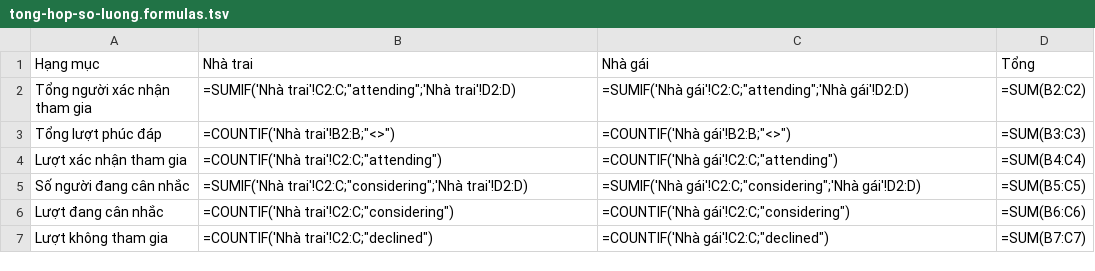
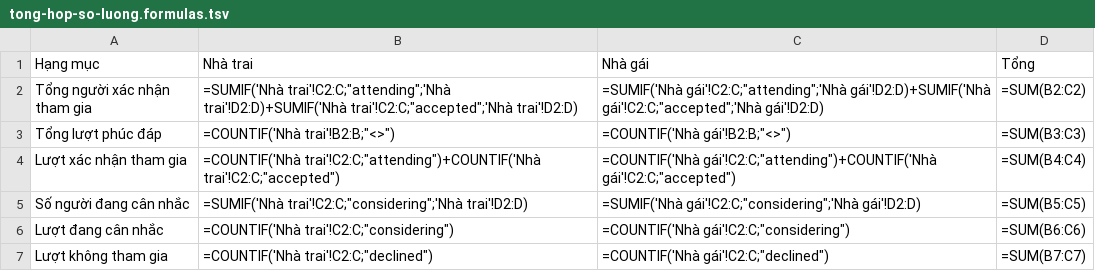
Before and after one commit to bupbalabup/WebThiepMoiCuoi, a TSV file: google-sheets/tong-hop-so-luong.formulas.tsv, drawn as a sheet.

Commit message:
Keep RSVP sheet formulas stable

```diff
--- a/google-sheets/tong-hop-so-luong.formulas.tsv
+++ b/google-sheets/tong-hop-so-luong.formulas.tsv
@@ -1,5 +1,5 @@
 Hạng mục	Nhà trai	Nhà gái	Tổng
-Tổng người xác nhận tham gia	=SUMIF('Nhà trai'!C2:C;"attending";'Nhà trai'!D2:D)	=SUMIF('Nhà gái'!C2:C;"attending";'Nhà gái'!D2:D)	=SUM(B2:C2)
+Tổng người xác nhận tham gia	=SUMIF('Nhà trai'!C2:C;"attending";'Nhà trai'!D2:D)+SUMIF('Nhà trai'!C2:C;"accepted";'Nhà trai'!D2:D)	=SUMIF('Nhà gái'!C2:C;"attending";'Nhà gái'!D2:D)+SUMIF('Nhà gái'!C2:C;"accepted";'Nhà gái'!D2:D)	=SUM(B2:C2)
 Tổng lượt phúc đáp	=COUNTIF('Nhà trai'!B2:B;"<>")	=COUNTIF('Nhà gái'!B2:B;"<>")	=SUM(B3:C3)
-Lượt xác nhận tham gia	=COUNTIF('Nhà trai'!C2:C;"attending")	=COUNTIF('Nhà gái'!C2:C;"attending")	=SUM(B4:C4)
+Lượt xác nhận tham gia	=COUNTIF('Nhà trai'!C2:C;"attending")+COUNTIF('Nhà trai'!C2:C;"accepted")	=COUNTIF('Nhà gái'!C2:C;"attending")+COUNTIF('Nhà gái'!C2:C;"accepted")	=SUM(B4:C4)
 Số người đang cân nhắc	=SUMIF('Nhà trai'!C2:C;"considering";'Nhà trai'!D2:D)	=SUMIF('Nhà gái'!C2:C;"considering";'Nhà gái'!D2:D)	=SUM(B5:C5)
```
Also changed, not shown: 6 other files.
